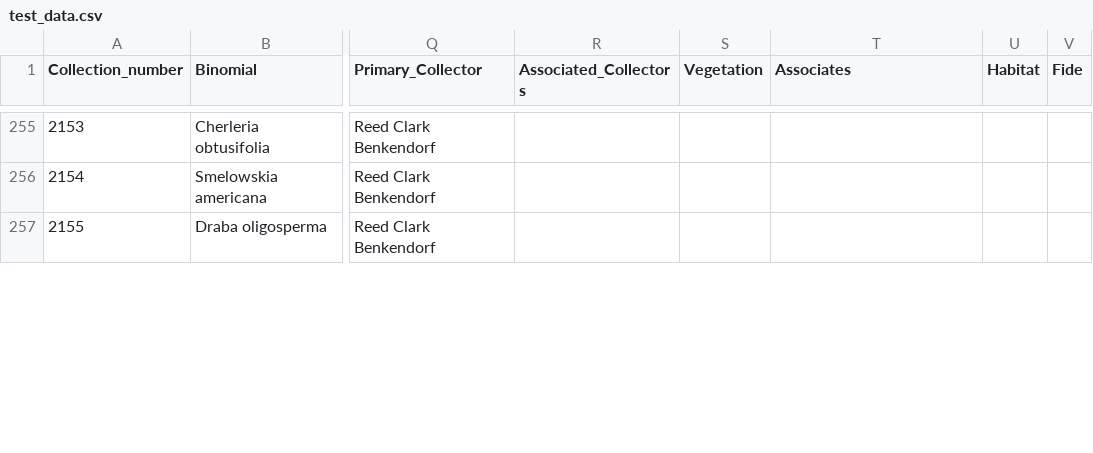
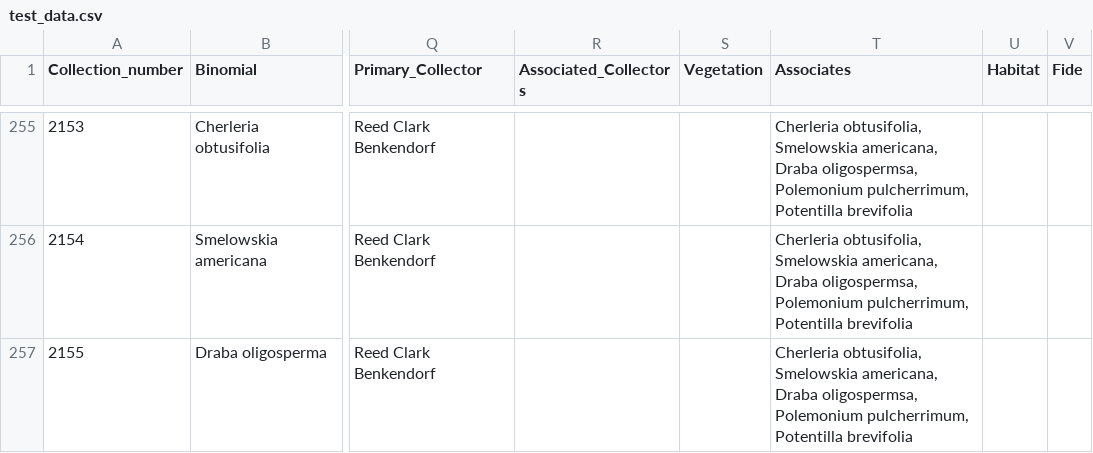
Before and after one commit to sagesteppe/Barneby_Lives_dev, a CSV file: manuscript/data/test_data.csv, drawn as a sheet; only a part is shown, gaps mark what is left out; the diff covers the shown part only; the diff names each change by its address in the sheet, - before the commit and + after, or states it on an @@ line.

```diff
--- a/manuscript/data/test_data.csv
+++ b/manuscript/data/test_data.csv
-T255:T257 (Associates): (empty)
+T255:T257 (Associates): Cherleria obtusifolia, Smelowskia americana, Draba oligospermsa, Polemonium pulcherrimum, Potentilla brevifolia
```
Also changed, not shown: 80 edited cells elsewhere in this file, 1 other file.
